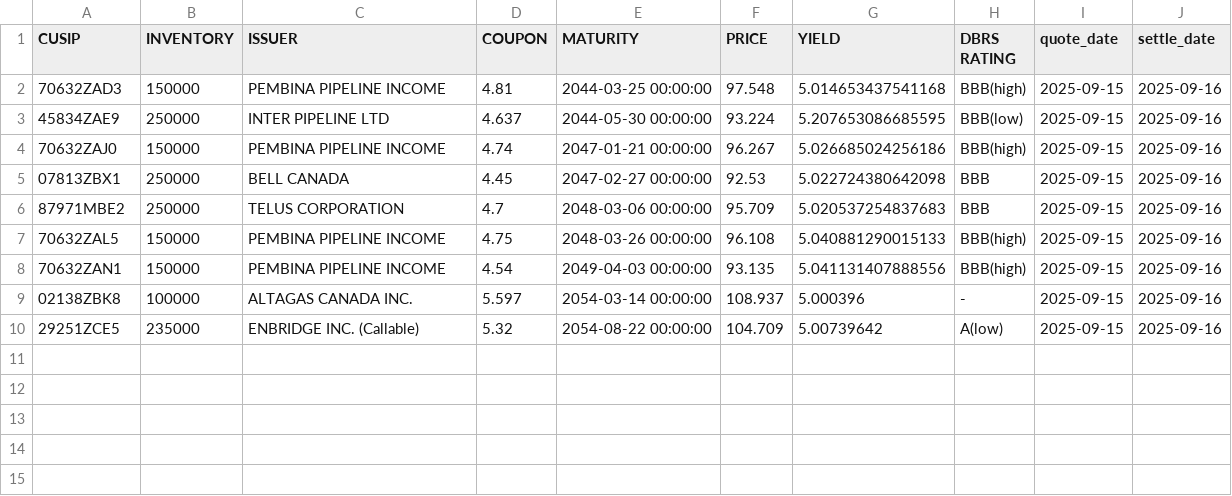
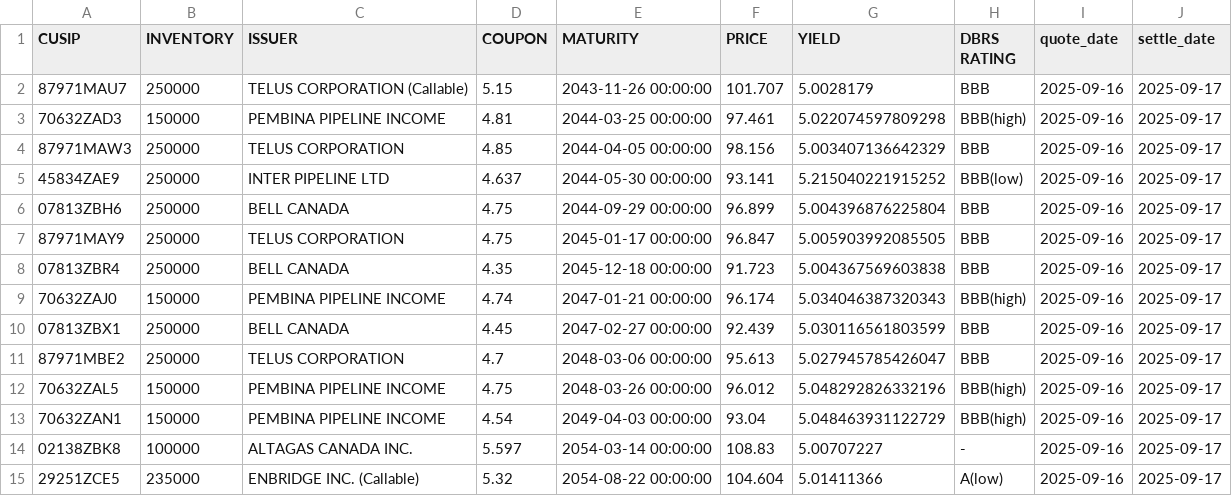
Before and after one commit to LVG77/qt-bonds, a CSV file: high_yield.csv, drawn as a sheet.

```diff
--- a/high_yield.csv
+++ b/high_yield.csv
@@ -1,10 +1,15 @@
 CUSIP,INVENTORY,ISSUER,COUPON,MATURITY,PRICE,YIELD,DBRS RATING,quote_date,settle_date
-70632ZAD3,150000,PEMBINA PIPELINE INCOME,4.81,2044-03-25 00:00:00,97.548,5.014653437541168,BBB(high),2025-09-15,2025-09-16
-45834ZAE9,250000,INTER PIPELINE LTD,4.637,2044-05-30 00:00:00,93.224,5.207653086685595,BBB(low),2025-09-15,2025-09-16
-70632ZAJ0,150000,PEMBINA PIPELINE INCOME,4.74,2047-01-21 00:00:00,96.267,5.026685024256186,BBB(high),2025-09-15,2025-09-16
-07813ZBX1,250000,BELL CANADA,4.45,2047-02-27 00:00:00,92.53,5.022724380642098,BBB,2025-09-15,2025-09-16
-87971MBE2,250000,TELUS CORPORATION,4.7,2048-03-06 00:00:00,95.709,5.020537254837683,BBB,2025-09-15,2025-09-16
-70632ZAL5,150000,PEMBINA PIPELINE INCOME,4.75,2048-03-26 00:00:00,96.108,5.040881290015133,BBB(high),2025-09-15,2025-09-16
-70632ZAN1,150000,PEMBINA PIPELINE INCOME,4.54,2049-04-03 00:00:00,93.135,5.041131407888556,BBB(high),2025-09-15,2025-09-16
-02138ZBK8,100000,ALTAGAS CANADA INC.,5.597,2054-03-14 00:00:00,108.937,5.000396,-,2025-09-15,2025-09-16
-29251ZCE5,235000,ENBRIDGE INC.  (Callable),5.32,2054-08-22 00:00:00,104.709,5.00739642,A(low),2025-09-15,2025-09-16
+87971MAU7,250000,TELUS CORPORATION  (Callable),5.15,2043-11-26 00:00:00,101.707,5.0028179,BBB,2025-09-16,2025-09-17
+70632ZAD3,150000,PEMBINA PIPELINE INCOME,4.81,2044-03-25 00:00:00,97.461,5.022074597809298,BBB(high),2025-09-16,2025-09-17
+87971MAW3,250000,TELUS CORPORATION,4.85,2044-04-05 00:00:00,98.156,5.003407136642329,BBB,2025-09-16,2025-09-17
+45834ZAE9,250000,INTER PIPELINE LTD,4.637,2044-05-30 00:00:00,93.141,5.215040221915252,BBB(low),2025-09-16,2025-09-17
+07813ZBH6,250000,BELL CANADA,4.75,2044-09-29 00:00:00,96.899,5.004396876225804,BBB,2025-09-16,2025-09-17
+87971MAY9,250000,TELUS CORPORATION,4.75,2045-01-17 00:00:00,96.847,5.005903992085505,BBB,2025-09-16,2025-09-17
+07813ZBR4,250000,BELL CANADA,4.35,2045-12-18 00:00:00,91.723,5.004367569603838,BBB,2025-09-16,2025-09-17
+70632ZAJ0,150000,PEMBINA PIPELINE INCOME,4.74,2047-01-21 00:00:00,96.174,5.034046387320343,BBB(high),2025-09-16,2025-09-17
+07813ZBX1,250000,BELL CANADA,4.45,2047-02-27 00:00:00,92.439,5.030116561803599,BBB,2025-09-16,2025-09-17
+87971MBE2,250000,TELUS CORPORATION,4.7,2048-03-06 00:00:00,95.613,5.027945785426047,BBB,2025-09-16,2025-09-17
+70632ZAL5,150000,PEMBINA PIPELINE INCOME,4.75,2048-03-26 00:00:00,96.012,5.048292826332196,BBB(high),2025-09-16,2025-09-17
+70632ZAN1,150000,PEMBINA PIPELINE INCOME,4.54,2049-04-03 00:00:00,93.04,5.048463931122729,BBB(high),2025-09-16,2025-09-17
+02138ZBK8,100000,ALTAGAS CANADA INC.,5.597,2054-03-14 00:00:00,108.83,5.00707227,-,2025-09-16,2025-09-17
+29251ZCE5,235000,ENBRIDGE INC.  (Callable),5.32,2054-08-22 00:00:00,104.604,5.01411366,A(low),2025-09-16,2025-09-17
```
Also changed, not shown: corporate.csv, coupon.csv, 4 other files.
